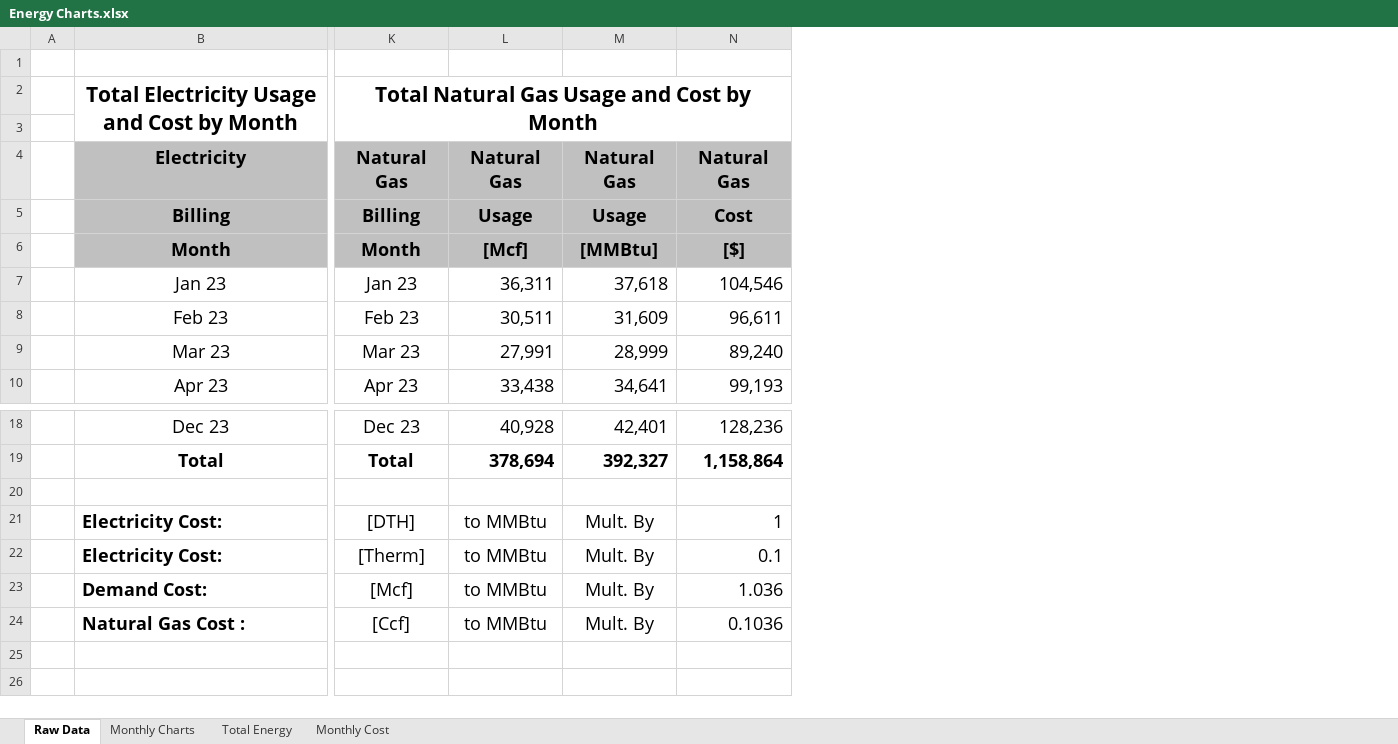
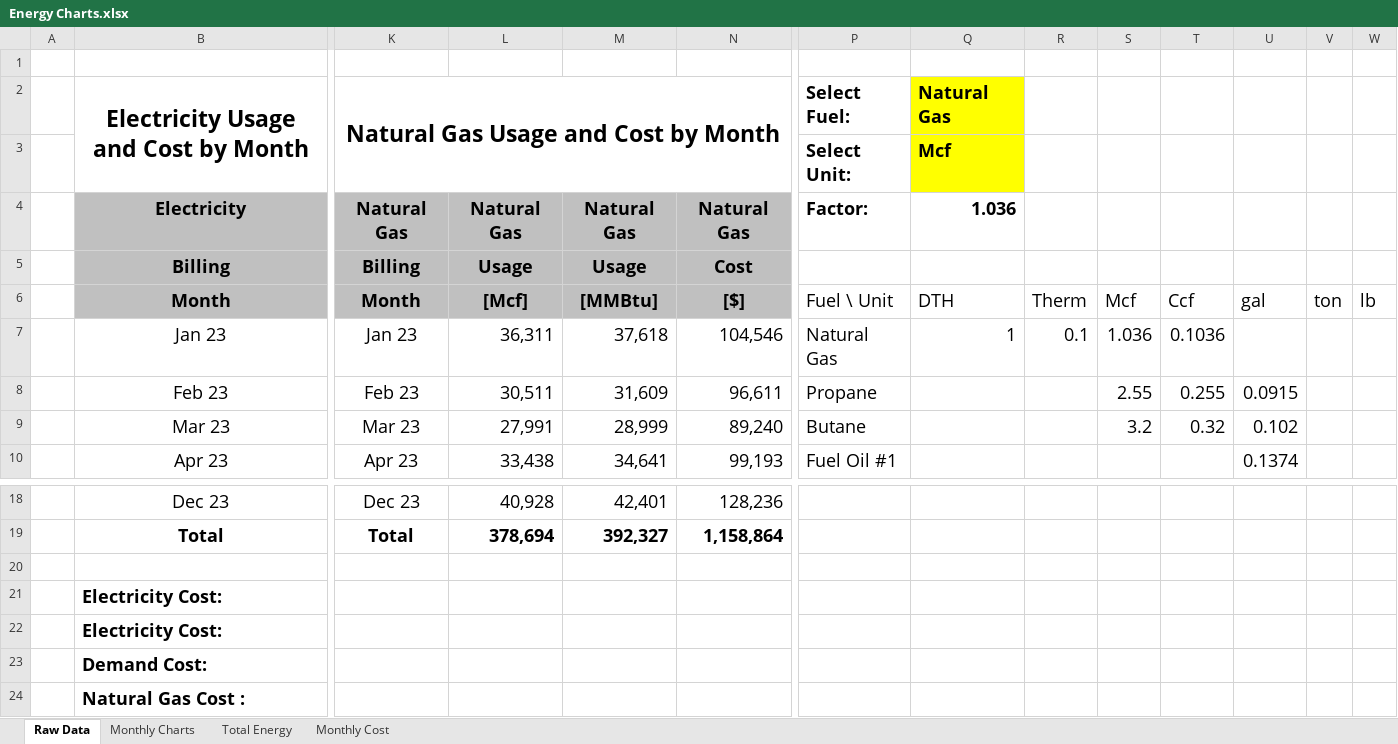
Before and after one commit to LehighIAC/ITAC-Automation, an Excel workbook: Energy Charts.xlsx, sheet Raw Data, drawn as a sheet; only a part is shown, gaps mark what is left out; values as stored, in another font and other column widths than the file's, no borders; rows hold the shown columns only; the diff covers the shown part only; the diff names each change by its address in the sheet, - before the commit and + after, or states it on an @@ line.

Commit message:
New Energy Charts
Fuel type/unit menu selection and automated conversion to MMBtu.

```diff
--- a/Energy Charts.xlsx (sheet Raw Data)
+++ b/Energy Charts.xlsx (sheet Raw Data)
+column P, rows 2-10: Select Fuel: | Select Unit: | Factor: |  | Fuel \ Unit | Natural Gas | Propane | Butane | Fuel Oil #1
+column Q, rows 2-7: Natural Gas | Mcf | 1.036 |  | DTH | 1
+column R, rows 6-7: Therm | 0.1
+column S, rows 6-9: Mcf | 1.036 | 2.55 | 3.2
+column T, rows 6-9: Ccf | 0.1036 | 0.255 | 0.32
+column U, rows 6-10: gal |  | 0.0915 | 0.102 | 0.1374
+column V, row 6: ton
+column W, row 6: lb
-B2: Total Electricity Usage and Cost by Month
+B2: Electricity Usage and Cost by Month
@@ B2 text size: larger @@
-K2: Total Natural Gas Usage and Cost by Month
+K2: Natural Gas Usage and Cost by Month
@@ K2 text size: larger @@
-row 3: (empty)
+row 3:  |  |  |  |  |  | Select Unit: | Mcf
-K21: [DTH]
+K21: (empty)
-L21:L24: to MMBtu
+L21:L24: (empty)
-M21:M24: Mult. By
+M21:M24: (empty)
-N21: 1
+N21: (empty)
-K22: [Therm]
+K22: (empty)
-N22: 0.1
+N22: (empty)
-K23: [Mcf]
+K23: (empty)
-N23: 1.036
+N23: (empty)
-K24: [Ccf]
+K24: (empty)
-N24: 0.1036
+N24: (empty)
```
Also changed, not shown: 1 added column elsewhere in this sheet, sheet Monthly Charts, sheet Total Energy, formulas that keep their value, charts or pictures, 2 other files.
